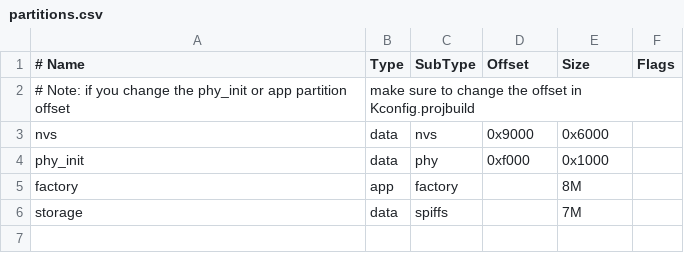
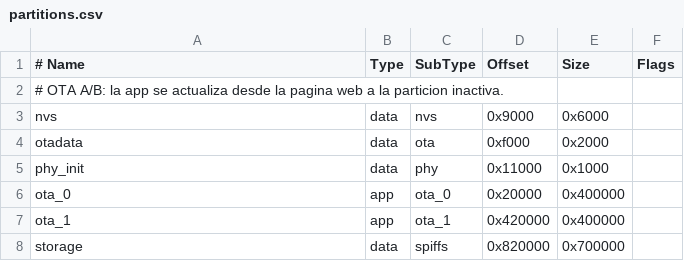
Before and after one commit to Ilovehyhhhh/Digimon-175C, a CSV file: partitions.csv, drawn as a sheet; removed rows and columns are numbered as before the commit, all else as after; the diff names each change by its address in the sheet, - before the commit and + after, or states it on an @@ line.

```diff
--- a/partitions.csv
+++ b/partitions.csv
-row 2: # Note: if you change the phy_init or app partition offset | make sure to change the offset in Kconfig.projbuild
+row 2: # OTA A/B: la app se actualiza desde la pagina web a la particion inactiva.
+row 4: otadata | data | ota | 0xf000 | 0x2000
-D5 (Offset): 0xf000
+D5 (Offset): 0x11000
-row 5: factory | app | factory |  | 8M
+row 6: ota_0 | app | ota_0 | 0x20000 | 0x400000
+row 7: ota_1 | app | ota_1 | 0x420000 | 0x400000
-D8 (Offset): (empty)
+D8 (Offset): 0x820000
-E8 (Size): 7M
+E8 (Size): 0x700000
```
Also changed, not shown: 30 other files.
